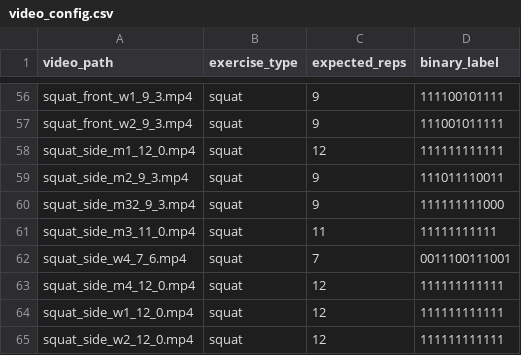
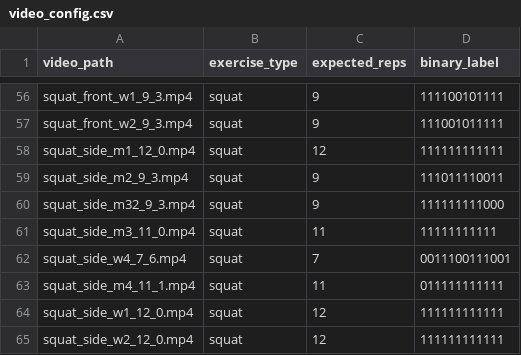
Before and after one commit to lc-leonardo/CFRep, a CSV file: CFRep/video_config.csv, drawn as a sheet; only a part is shown, gaps mark what is left out; removed rows and columns are numbered as before the commit, all else as after; the diff names each change by its address in the sheet, - before the commit and + after, or states it on an @@ line.

Commit message:
Dataset update: replace squat_side_m4_12_0 with squat_side_m4_11_1
Updated video file and keypoints:
- Replaced squat_side_m4_12_0.mp4 with squat_side_m4_11_1.mp4
- Updated binary_label from 111111111111 (12 reps) to 011111111111 (11 reps)
- Renamed keypoints directory: squat_side_m4_12_0 -> squat_side_m4_11_1
- Updated all 11 model keypoints JSON files with new video path and binary labels
- Updated video_config.csv and video_config.json with new filename and rep count

```diff
--- a/CFRep/video_config.csv
+++ b/CFRep/video_config.csv
-row 63: squat_side_m4_12_0.mp4 | squat | 12 | 111111111111
+row 63: squat_side_m4_11_1.mp4 | squat | 11 | 011111111111
```
Also changed, not shown: 13 other files.
